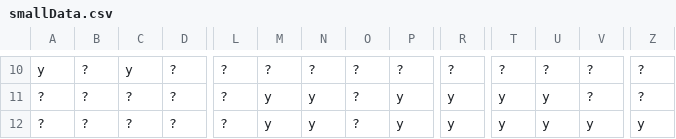
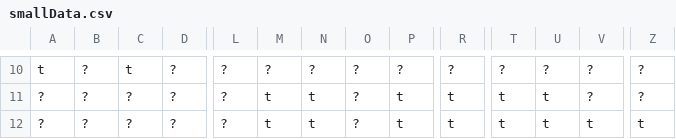
Before and after one commit to TTNguyenDev/Association-Rules-Mining, a CSV file: apriori/smallData.csv, drawn as a sheet; only a part is shown, gaps mark what is left out; the diff covers the shown part only; the diff names each change by its address in the sheet, - before the commit and + after, or states it on an @@ line.

```diff
--- a/apriori/smallData.csv
+++ b/apriori/smallData.csv
-A10: y
+A10: t
-C10: y
+C10: t
-M11:M12: y
+M11:M12: t
-N11:N12: y
+N11:N12: t
-P11:P12: y
+P11:P12: t
-R11:R12: y
+R11:R12: t
-T11:T12: y
+T11:T12: t
-U11:U12: y
+U11:U12: t
-V12: y
+V12: t
-Z12: y
+Z12: t
```
Also changed, not shown: 57 edited cells elsewhere in this file, apriori/vote.csv, 23 other files.
